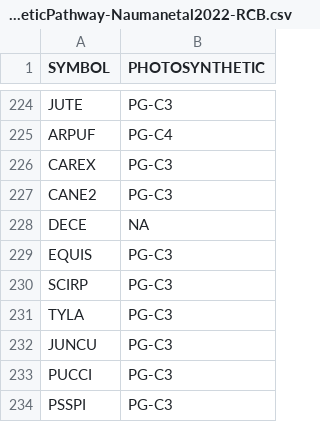
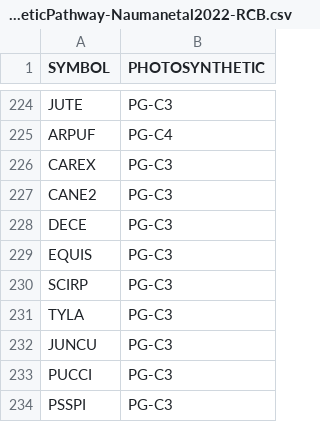
Before and after one commit to sagesteppe/UFO_Plant_Diversity, a CSV file: data/raw/PhotoSyntheticPathway-Naumanetal2022-RCB.csv, drawn as a sheet; only a part is shown, gaps mark what is left out.

```diff
--- a/data/raw/PhotoSyntheticPathway-Naumanetal2022-RCB.csv
+++ b/data/raw/PhotoSyntheticPathway-Naumanetal2022-RCB.csv
@@ -227,3 +227,3 @@ CAREX,PG-C3
 CANE2,PG-C3
-DECE,NA
+DECE,PG-C3
 EQUIS,PG-C3
```
Also changed, not shown: data/processed/ESD_Vegetation_Associations_StateTransition_Production-FUNCTIONAL_NATIVE.csv, 3 other files.
